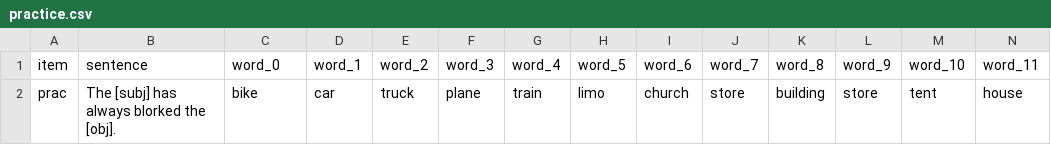
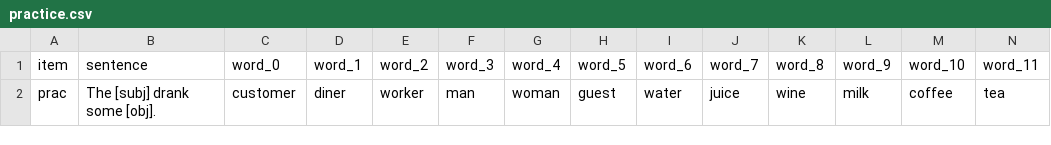
Before and after one commit to mawilson1234/structural-alternations-exp, a CSV file: chunk_includes/practice.csv, drawn as a sheet; only a part is shown; removed rows and columns are numbered as before the commit, all else as after; rows hold the shown columns only; the diff names each change by its address in the sheet, - before the commit and + after, or states it on an @@ line.

Commit message:
test dragdrop

```diff
--- a/chunk_includes/practice.csv
+++ b/chunk_includes/practice.csv
-row 2: prac | The [subj] has always blorked the [obj]. | bike | car | truck | plane | train | limo | church | store | building | store | tent | house
+row 2: prac | The [subj] drank some [obj]. | customer | diner | worker | man | woman | guest | water | juice | wine | milk | coffee | tea
```
